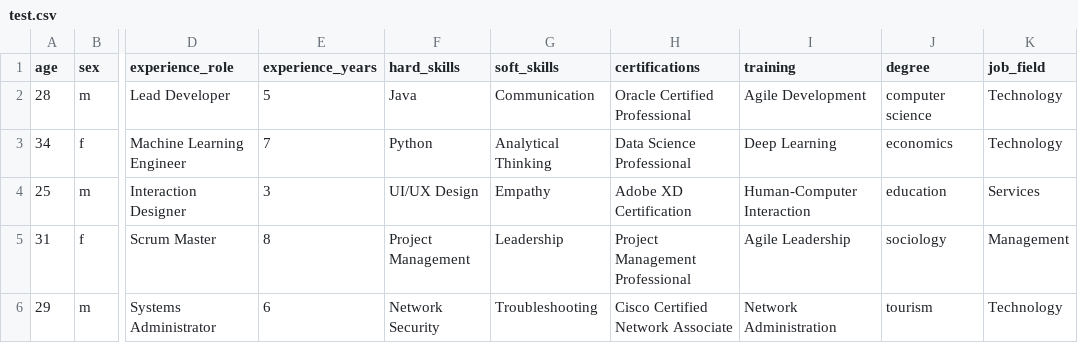
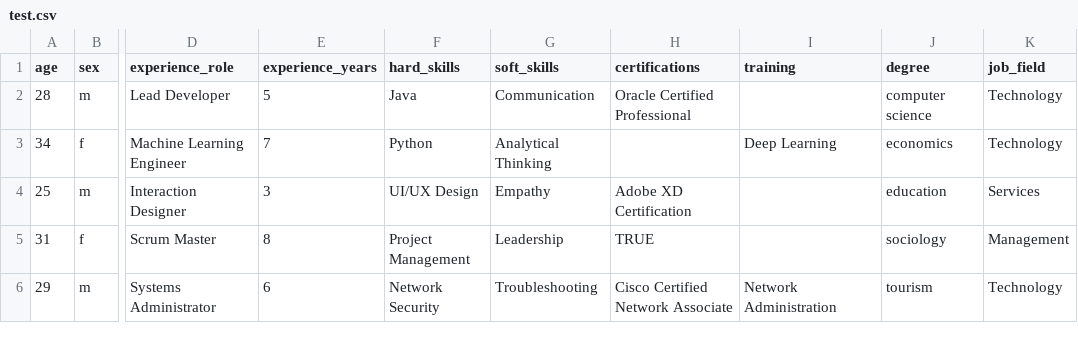
Before and after one commit to conraduouou/job-findr-preprocessing, a CSV file: test.csv, drawn as a sheet; only a part is shown, gaps mark what is left out; the diff names each change by its address in the sheet, - before the commit and + after, or states it on an @@ line.

Commit message:
fix nan bool parsing in training/certifications

```diff
--- a/test.csv
+++ b/test.csv
-I2 (training): Agile Development
+I2 (training): (empty)
-H3 (certifications): Data Science Professional
+H3 (certifications): (empty)
-I4 (training): Human-Computer Interaction
+I4 (training): (empty)
-H5 (certifications): Project Management Professional
+H5 (certifications): TRUE
-I5 (training): Agile Leadership
+I5 (training): (empty)
```
Also changed, not shown: 1 other file.
